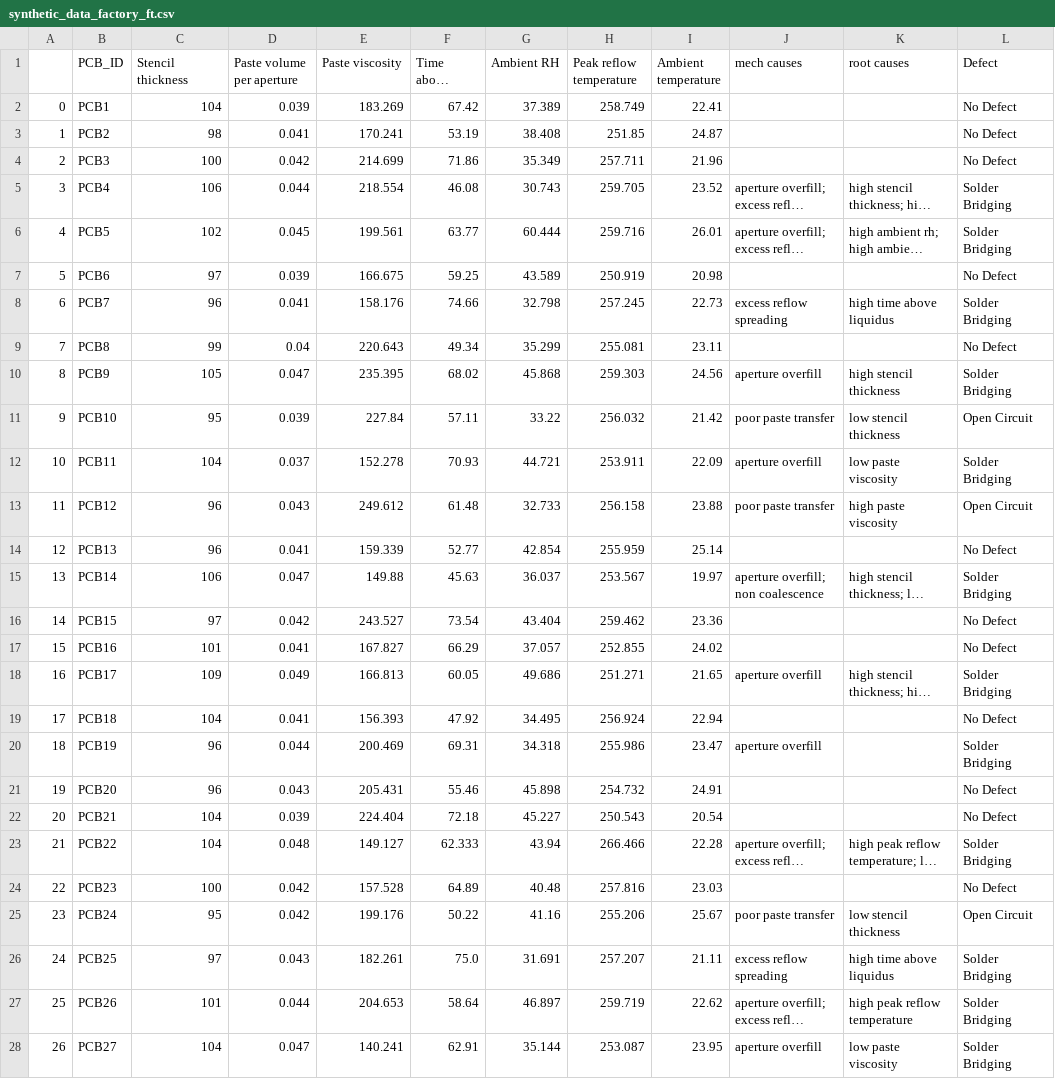
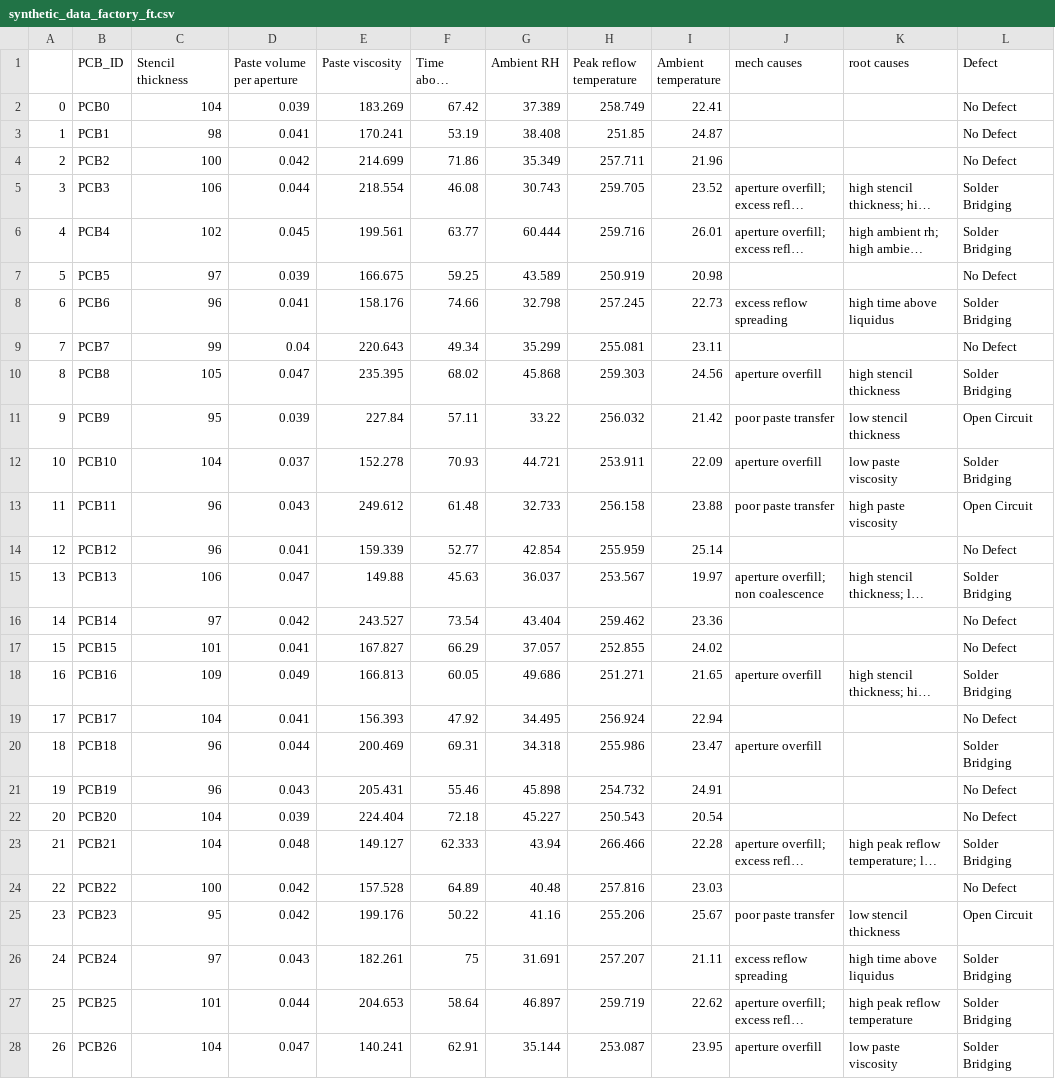
Before and after one commit to Neurosymbols/Research, a CSV file: app/data/input/epoch3-8/synthetic_data_factory_ft.csv, drawn as a sheet; only a part is shown; long unchanged cells end in …; the diff covers the shown part only; the diff names each change by its address in the sheet, - before the commit and + after, or states it on an @@ line.

Commit message:
updated ft data

```diff
--- a/app/data/input/epoch3-8/synthetic_data_factory_ft.csv
+++ b/app/data/input/epoch3-8/synthetic_data_factory_ft.csv
-B2 (PCB_ID): PCB1
+B2 (PCB_ID): PCB0
-B3 (PCB_ID): PCB2
+B3 (PCB_ID): PCB1
-B4 (PCB_ID): PCB3
+B4 (PCB_ID): PCB2
-B5 (PCB_ID): PCB4
+B5 (PCB_ID): PCB3
-B6 (PCB_ID): PCB5
+B6 (PCB_ID): PCB4
-B7 (PCB_ID): PCB6
+B7 (PCB_ID): PCB5
-B8 (PCB_ID): PCB7
+B8 (PCB_ID): PCB6
-B9 (PCB_ID): PCB8
+B9 (PCB_ID): PCB7
-B10 (PCB_ID): PCB9
+B10 (PCB_ID): PCB8
-B11 (PCB_ID): PCB10
+B11 (PCB_ID): PCB9
-B12 (PCB_ID): PCB11
+B12 (PCB_ID): PCB10
-B13 (PCB_ID): PCB12
+B13 (PCB_ID): PCB11
-B14 (PCB_ID): PCB13
+B14 (PCB_ID): PCB12
-B15 (PCB_ID): PCB14
+B15 (PCB_ID): PCB13
-B16 (PCB_ID): PCB15
+B16 (PCB_ID): PCB14
-B17 (PCB_ID): PCB16
+B17 (PCB_ID): PCB15
-B18 (PCB_ID): PCB17
+B18 (PCB_ID): PCB16
-B19 (PCB_ID): PCB18
+B19 (PCB_ID): PCB17
-B20 (PCB_ID): PCB19
+B20 (PCB_ID): PCB18
-B21 (PCB_ID): PCB20
+B21 (PCB_ID): PCB19
-B22 (PCB_ID): PCB21
+B22 (PCB_ID): PCB20
-B23 (PCB_ID): PCB22
+B23 (PCB_ID): PCB21
-B24 (PCB_ID): PCB23
+B24 (PCB_ID): PCB22
-B25 (PCB_ID): PCB24
+B25 (PCB_ID): PCB23
-B26 (PCB_ID): PCB25
+B26 (PCB_ID): PCB24
-F26 (Time above liquidus): 75.0
+F26 (Time above liquidus): 75
-B27 (PCB_ID): PCB26
+B27 (PCB_ID): PCB25
-B28 (PCB_ID): PCB27
+B28 (PCB_ID): PCB26
```
Also changed, not shown: 25 edited cells elsewhere in this file, 2 other files.
